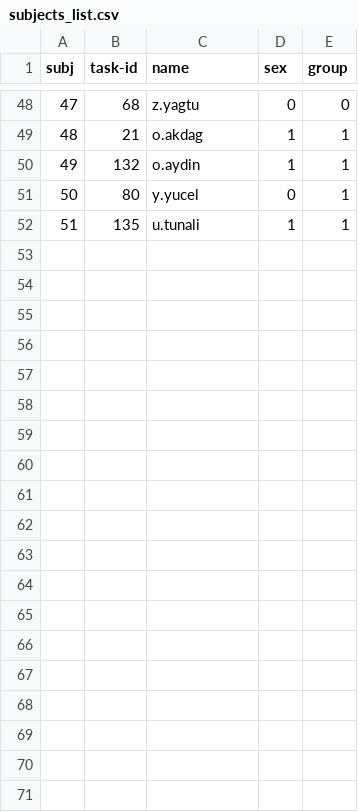
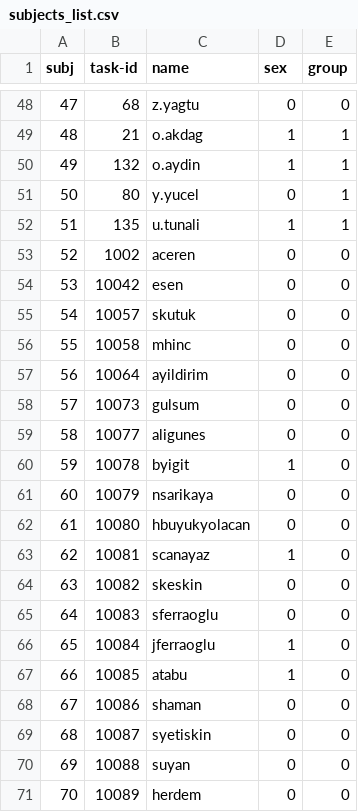
Before and after one commit to kaanka5312/sch_pe, a CSV file: data/raw/subjects_list.csv, drawn as a sheet; only a part is shown, gaps mark what is left out; the diff covers the shown part only.

```diff
--- a/data/raw/subjects_list.csv
+++ b/data/raw/subjects_list.csv
@@ -52 +52,20 @@ subj, task-id, name, sex, group
 51, 135, u.tunali, 1, 1
+52, 1002, aceren, 0, 0
+53, 10042, esen, 0, 0
+54, 10057, skutuk, 0, 0
+55, 10058, mhinc, 0, 0
+56, 10064, ayildirim, 0, 0
+57, 10073, gulsum, 0, 0
+58, 10077, aligunes, 0, 0
+59, 10078, byigit, 1, 0
+60, 10079, nsarikaya, 0, 0
+61, 10080, hbuyukyolacan, 0, 0
+62, 10081, scanayaz, 1, 0
+63, 10082, skeskin, 0, 0
+64, 10083, sferraoglu, 0, 0
+65, 10084, jferraoglu, 1, 0
+66, 10085, atabu, 1, 0
+67, 10086, shaman, 0, 0
+68, 10087, syetiskin, 0, 0
+69, 10088, suyan, 0, 0
+70, 10089, herdem, 0, 0
```
Also changed, not shown: 12 added rows elsewhere in this file, 27 other files.
